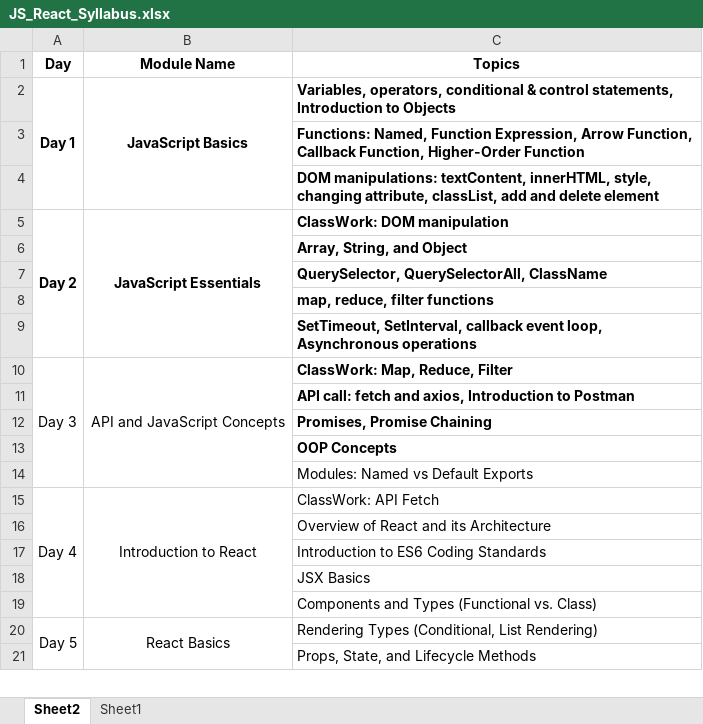
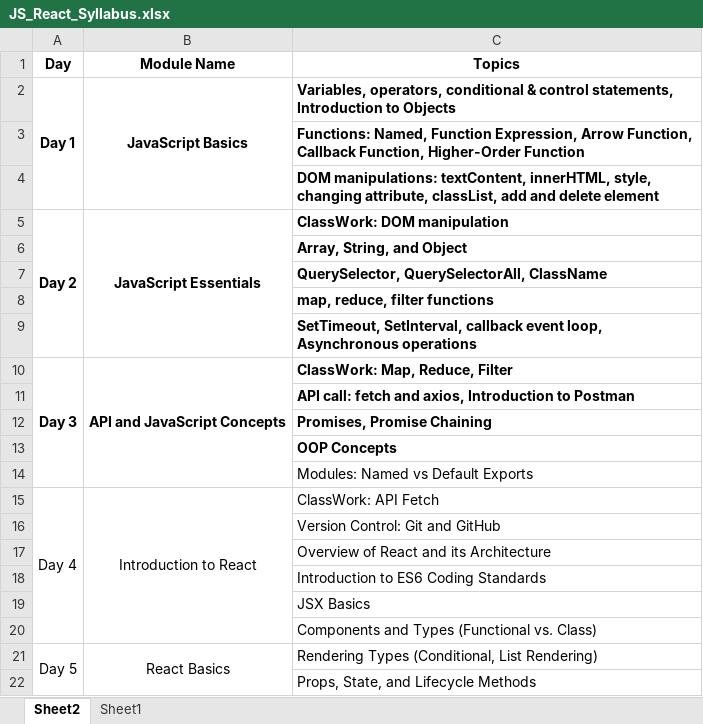
Before and after one commit to fresher2coder/NewTechnology, an Excel workbook: JS_React_Syllabus.xlsx, sheet Sheet2, drawn as a sheet; only a part is shown; values as stored, in another font and other column widths than the file's, no borders; the diff names each change by its address in the sheet, - before the commit and + after, or states it on an @@ line.

```diff
--- a/JS_React_Syllabus.xlsx (sheet Sheet2)
+++ b/JS_React_Syllabus.xlsx (sheet Sheet2)
-A10:B10 bold: off
+A10:B10 bold: on
+row 16:  |  | Version Control: Git and GitHub
```
Also changed, not shown: 4 other files.
